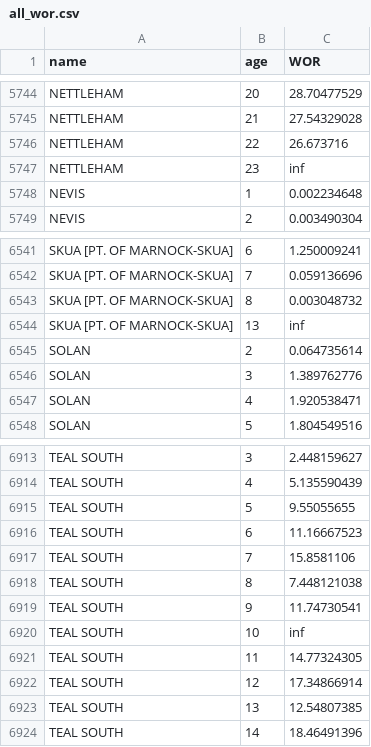
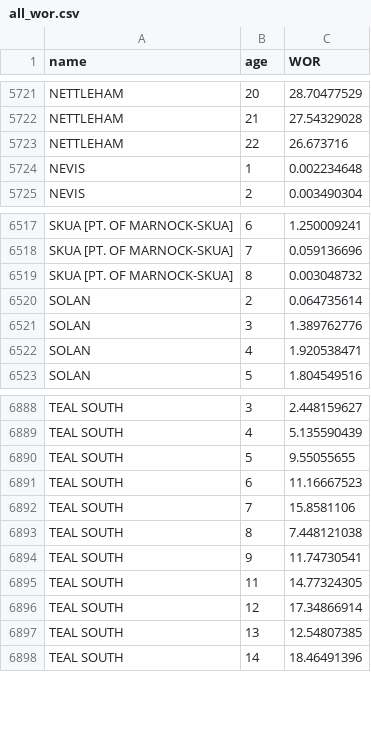
Before and after one commit to msmasnadi/OPGEEv4, a CSV file: opgee/mcs/etc/all_wor.csv, drawn as a sheet; only a part is shown, gaps mark what is left out; the diff covers the shown part only; the diff names each change by its address in the sheet, - before the commit and + after, or states it on an @@ line.

```diff
--- a/opgee/mcs/etc/all_wor.csv
+++ b/opgee/mcs/etc/all_wor.csv
-row 5747: NETTLEHAM | 23 | inf
-row 6544: SKUA [PT. OF MARNOCK-SKUA] | 13 | inf
-row 6920: TEAL SOUTH | 10 | inf
```
Also changed, not shown: 25 removed rows elsewhere in this file.
